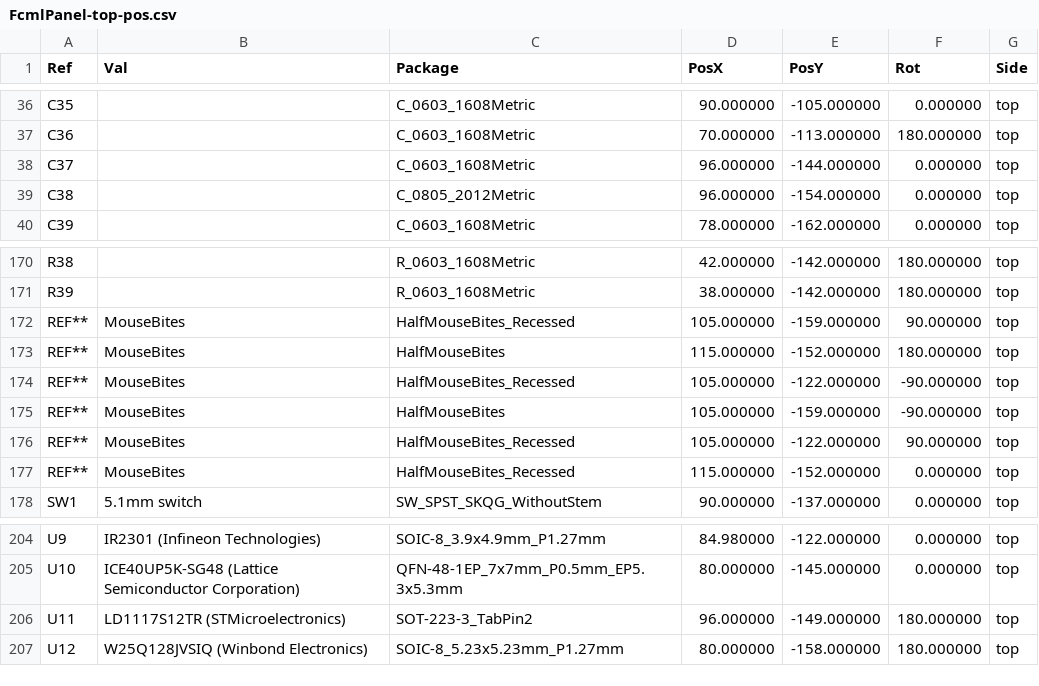
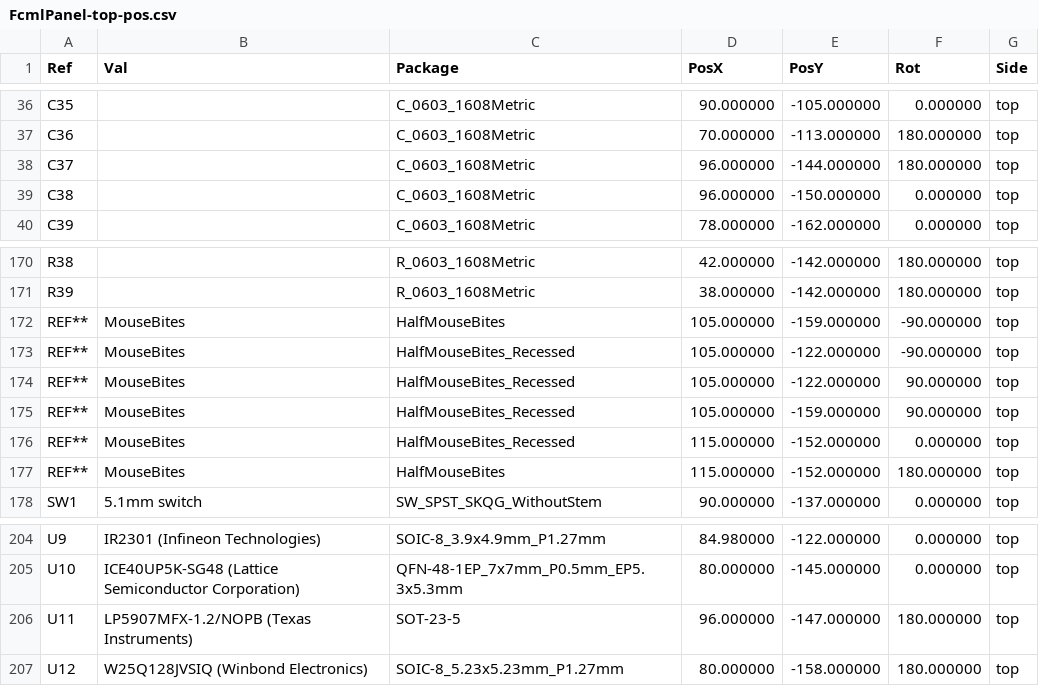
Before and after one commit to BerkeleyHCI/PolymorphicBlocks, a CSV file: examples/test_fcml/gerbers/FcmlPanel-top-pos.csv, drawn as a sheet; only a part is shown, gaps mark what is left out.

```diff
--- a/examples/test_fcml/gerbers/FcmlPanel-top-pos.csv
+++ b/examples/test_fcml/gerbers/FcmlPanel-top-pos.csv
@@ -37,4 +37,4 @@ Ref,Val,Package,PosX,PosY,Rot,Side
 "C36","","C_0603_1608Metric",70.000000,-113.000000,180.000000,top
-"C37","","C_0603_1608Metric",96.000000,-144.000000,0.000000,top
-"C38","","C_0805_2012Metric",96.000000,-154.000000,0.000000,top
+"C37","","C_0603_1608Metric",96.000000,-144.000000,180.000000,top
+"C38","","C_0603_1608Metric",96.000000,-150.000000,0.000000,top
 "C39","","C_0603_1608Metric",78.000000,-162.000000,0.000000,top
@@ -171,8 +171,8 @@ Ref,Val,Package,PosX,PosY,Rot,Side
 "R39","","R_0603_1608Metric",38.000000,-142.000000,180.000000,top
+"REF**","MouseBites","HalfMouseBites",105.000000,-159.000000,-90.000000,top
+"REF**","MouseBites","HalfMouseBites_Recessed",105.000000,-122.000000,-90.000000,top
+"REF**","MouseBites","HalfMouseBites_Recessed",105.000000,-122.000000,90.000000,top
 "REF**","MouseBites","HalfMouseBites_Recessed",105.000000,-159.000000,90.000000,top
+"REF**","MouseBites","HalfMouseBites_Recessed",115.000000,-152.000000,0.000000,top
 "REF**","MouseBites","HalfMouseBites",115.000000,-152.000000,180.000000,top
-"REF**","MouseBites","HalfMouseBites_Recessed",105.000000,-122.000000,-90.000000,top
-"REF**","MouseBites","HalfMouseBites",105.000000,-159.000000,-90.000000,top
-"REF**","MouseBites","HalfMouseBites_Recessed",105.000000,-122.000000,90.000000,top
-"REF**","MouseBites","HalfMouseBites_Recessed",115.000000,-152.000000,0.000000,top
 "SW1","5.1mm switch","SW_SPST_SKQG_WithoutStem",90.000000,-137.000000,0.000000,top
@@ -205,3 +205,3 @@ Ref,Val,Package,PosX,PosY,Rot,Side
 "U10","ICE40UP5K-SG48 (Lattice Semiconductor Corporation)","QFN-48-1EP_7x7mm_P0.5mm_EP5.3x5.3mm",80.000000,-145.000000,0.000000,top
-"U11","LD1117S12TR (STMicroelectronics)","SOT-223-3_TabPin2",96.000000,-149.000000,180.000000,top
+"U11","LP5907MFX-1.2/NOPB (Texas Instruments)","SOT-23-5",96.000000,-147.000000,180.000000,top
 "U12","W25Q128JVSIQ (Winbond Electronics)","SOIC-8_5.23x5.23mm_P1.27mm",80.000000,-158.000000,180.000000,top
```
Also changed, not shown: examples/test_fcml/gerbers/FcmlPanel.csv, 17 other files.
